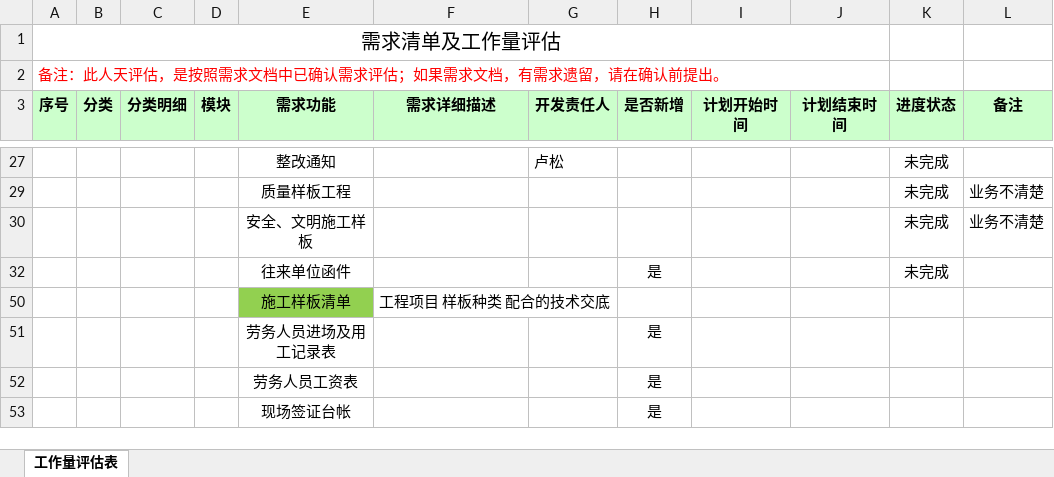
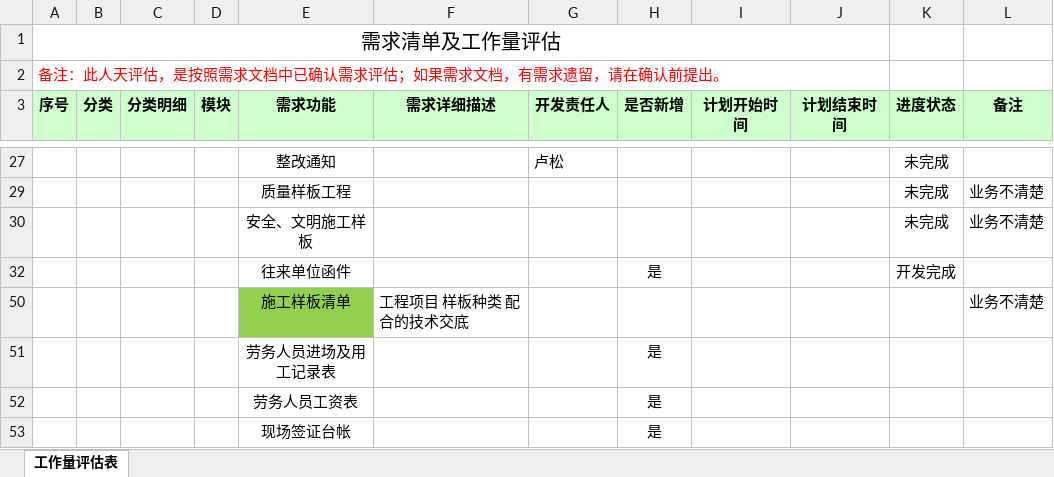
Before and after one commit to cqMySong/myapp, an Excel workbook: doc/需求清单及工作量（新修）.xlsx, sheet 工作量评估表, drawn as a sheet; only a part is shown, gaps mark what is left out; values as stored, in another font and other column widths than the file's, no borders; the diff names each change by its address in the sheet, - before the commit and + after, or states it on an @@ line.

```diff
--- a/doc/需求清单及工作量（新修）.xlsx (sheet 工作量评估表)
+++ b/doc/需求清单及工作量（新修）.xlsx (sheet 工作量评估表)
-K32 (进度状态): 未完成
+K32 (进度状态): 开发完成
-L50 (备注): (empty)
+L50 (备注): 业务不清楚
```
Also changed, not shown: 7 other files.
